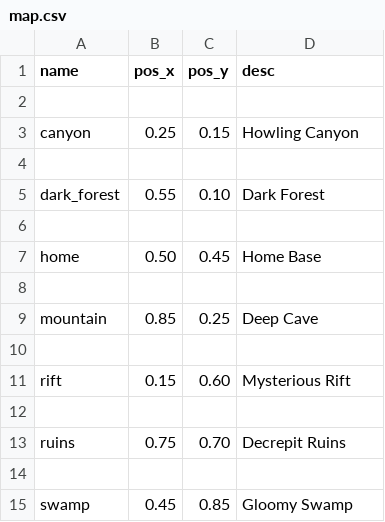
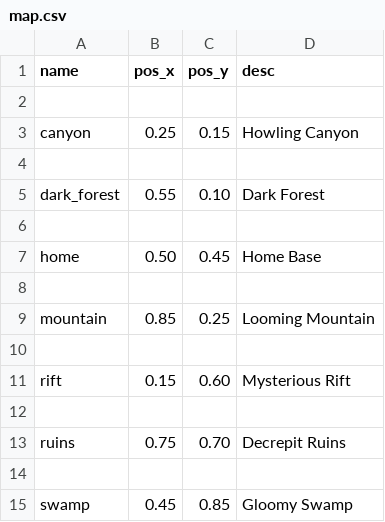
Before and after one commit to Junkkah/Auto_battler, a CSV file: ab_data/map.csv, drawn as a sheet.

```diff
--- a/ab_data/map.csv
+++ b/ab_data/map.csv
@@ -8,3 +8,3 @@ home,0.50,0.45,Home Base
 
-mountain,0.85,0.25,Deep Cave
+mountain,0.85,0.25,Looming Mountain
 
```
Also changed, not shown: ab_data/spells.csv, ab_data/talents/barbarian_talents.csv, 3 other files.
